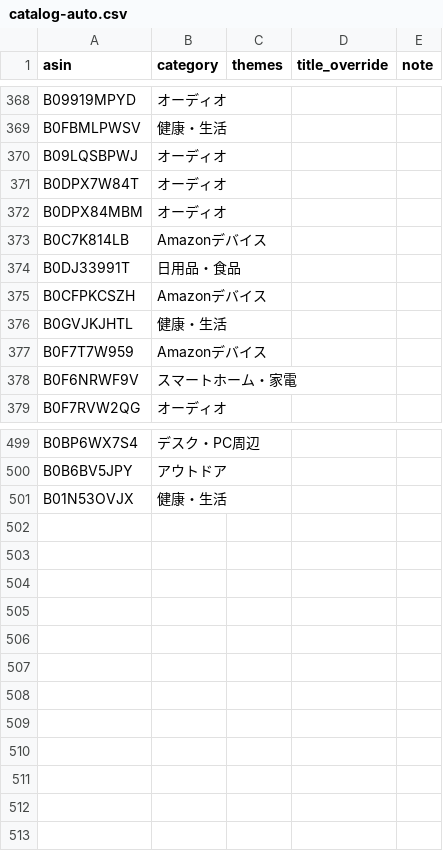
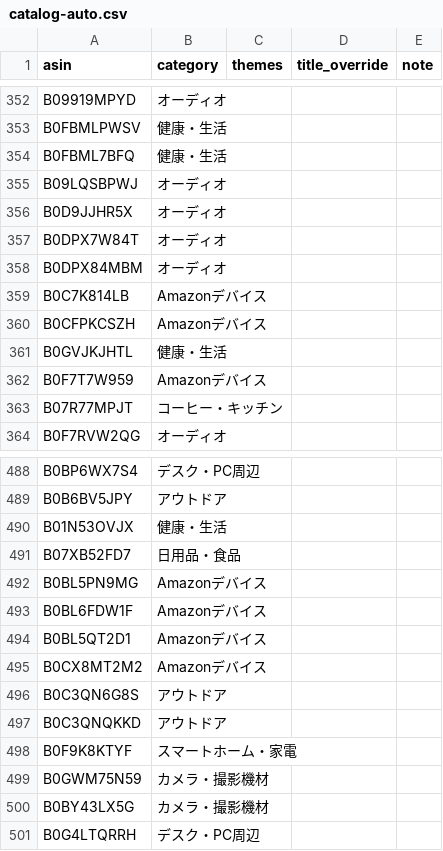
Before and after one commit to yokoichi/amazonsalematome, a CSV file: data/catalog-auto.csv, drawn as a sheet; only a part is shown, gaps mark what is left out; removed rows and columns are numbered as before the commit, all else as after; the diff covers the shown part only; the diff names each change by its address in the sheet, - before the commit and + after, or states it on an @@ line.

```diff
--- a/data/catalog-auto.csv
+++ b/data/catalog-auto.csv
+row 354: B0FBML7BFQ | 健康・生活
+row 356: B0D9JJHR5X | オーディオ
-row 374: B0DJ33991T | 日用品・食品
-row 378: B0F6NRWF9V | スマートホーム・家電
+row 363: B07R77MPJT | コーヒー・キッチン
+row 491: B07XB52FD7 | 日用品・食品
+row 492: B0BL5PN9MG | Amazonデバイス
+row 493: B0BL6FDW1F | Amazonデバイス
+row 494: B0BL5QT2D1 | Amazonデバイス
+row 495: B0CX8MT2M2 | Amazonデバイス
+row 496: B0C3QN6G8S | アウトドア
+row 497: B0C3QNQKKD | アウトドア
+row 498: B0F9K8KTYF | スマートホーム・家電
+row 499: B0GWM75N59 | カメラ・撮影機材
+row 500: B0BY43LX5G | カメラ・撮影機材
+row 501: B0G4LTQRRH | デスク・PC周辺
```
Also changed, not shown: 17 added rows, 29 removed rows, 9 moved rows and 5 edited cells elsewhere in this file, 1 other file.
